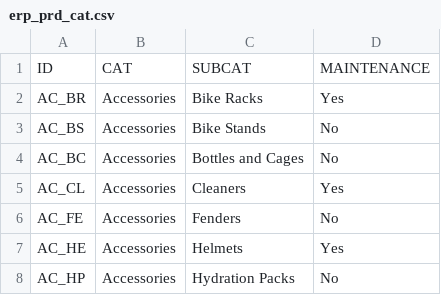
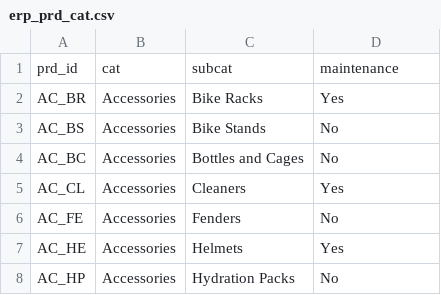
Before and after one commit to jason-gokho-ing/sql-data-warehouse, a CSV file: datasets/source_erp/erp_prd_cat.csv, drawn as a sheet; only a part is shown; removed rows and columns are numbered as before the commit, all else as after; the diff names each change by its address in the sheet, - before the commit and + after, or states it on an @@ line.

```diff
--- a/datasets/source_erp/erp_prd_cat.csv
+++ b/datasets/source_erp/erp_prd_cat.csv
-row 1: ID | CAT | SUBCAT | MAINTENANCE
+row 1: prd_id | cat | subcat | maintenance
```
Also changed, not shown: 10 other files.
